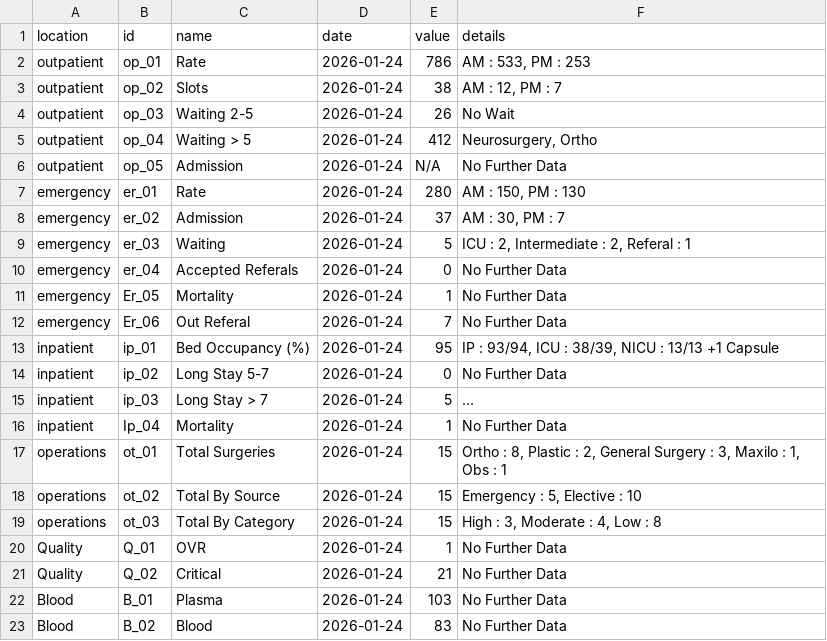
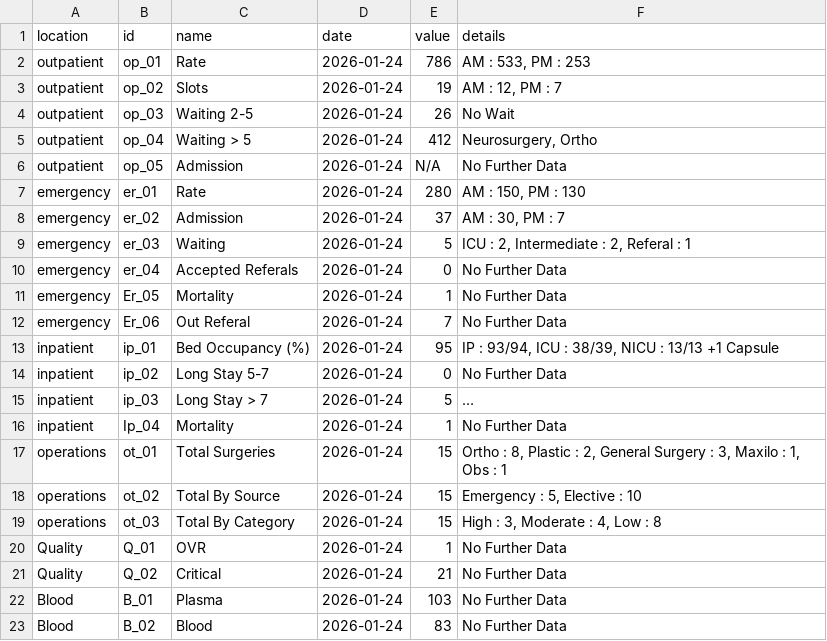
Before and after one commit to AbdullahelBaraka/Day-Data, a CSV file: data.csv, drawn as a sheet; long unchanged cells end in ….

Commit message:
Update data.csv

```diff
--- a/data.csv
+++ b/data.csv
@@ -2,3 +2,3 @@ location,id,name,date,value,details
 outpatient,op_01,Rate,2026-01-24,786,"AM : 533, PM : 253"
-outpatient,op_02,Slots,2026-01-24,38,"AM : 12, PM : 7"
+outpatient,op_02,Slots,2026-01-24,19,"AM : 12, PM : 7"
 outpatient,op_03,Waiting 2-5,2026-01-24,26,No Wait
```
